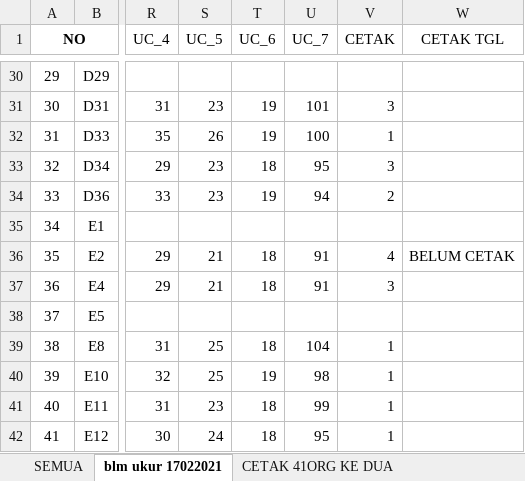
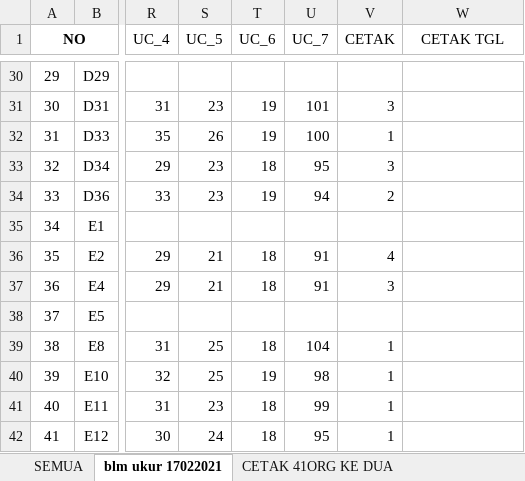
Before and after one commit to dedyhariadi/progress, an Excel workbook: 79. UHT PDH - PINKTUA/UKURAN.xlsm, sheet blm ukur 17022021, drawn as a sheet; only a part is shown, gaps mark what is left out; values as stored, in another font and other column widths than the file's, no borders; the diff covers the shown part only; the diff names each change by its address in the sheet, - before the commit and + after, or states it on an @@ line.

```diff
--- a/79. UHT PDH - PINKTUA/UKURAN.xlsm (sheet blm ukur 17022021)
+++ b/79. UHT PDH - PINKTUA/UKURAN.xlsm (sheet blm ukur 17022021)
-W36 (CETAK TGL): BELUM CETAK
+W36 (CETAK TGL): (empty)
```
Also changed, not shown: 39 edited cells elsewhere in this sheet, 1. DP 1NT PDH - F4 N(KUNING) T(HIJAU TUA)/UKURAN.xlsm, 12. DP 1N9(A4 KUNING) T9(A4 PINK TUA)/UKURAN.xlsm, 16 other files.
